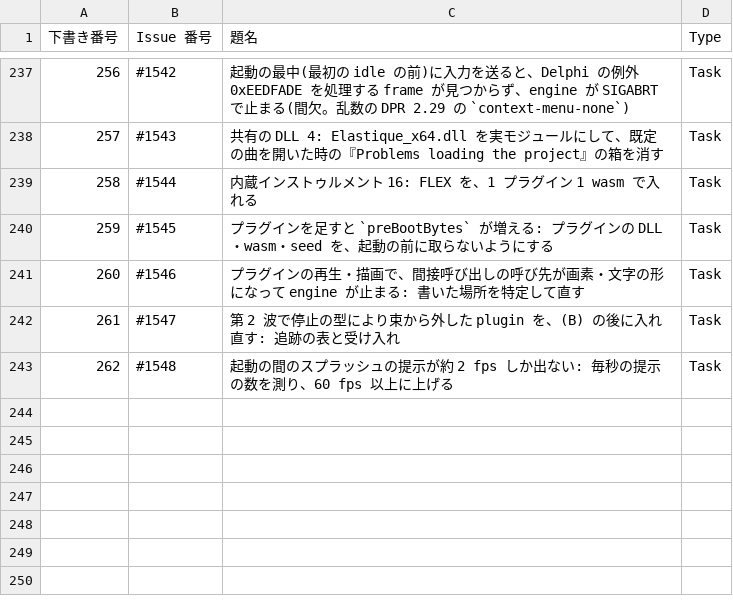
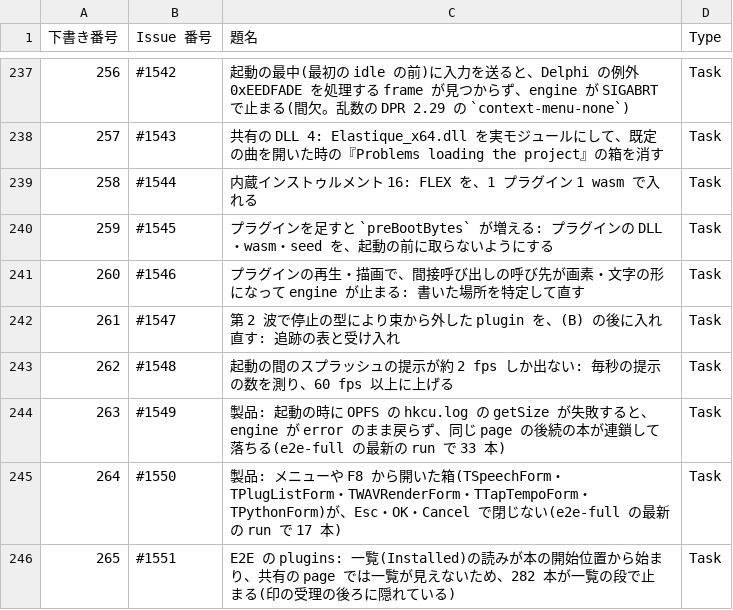
Before and after one commit to signature-studio/signature-studio, a TSV file: pm-work/created-issues.tsv, drawn as a sheet; only a part is shown, gaps mark what is left out; the diff names each change by its address in the sheet, - before the commit and + after, or states it on an @@ line.

```diff
--- a/pm-work/created-issues.tsv
+++ b/pm-work/created-issues.tsv
+row 244: 263 | #1549 | 製品: 起動の時に OPFS の hkcu.log の getSize が失敗すると、engine が error のまま戻らず、同じ page の後続の本が連鎖して落ちる(e2e-full の最新の run で 33 本) | Task
+row 245: 264 | #1550 | 製品: メニューや F8 から開いた箱(TSpeechForm・TPlugListForm・TWAVRenderForm・TTapTempoForm・TPythonForm)が、Esc・OK・Cancel で閉じない(e2e-full の最新の run で 17 本) | Task
+row 246: 265 | #1551 | E2E の plugins: 一覧(Installed)の読みが本の開始位置から始まり、共有の page では一覧が見えないため、282 本が一覧の段で止まる(印の受理の後ろに隠れている) | Task
```
Also changed, not shown: 4 other files.
